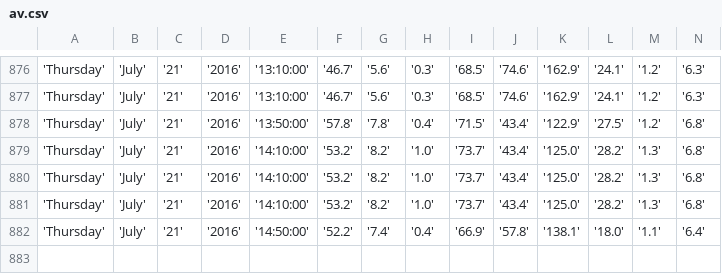
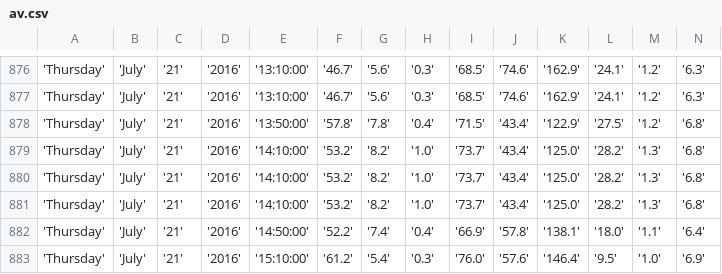
Before and after one commit to bibekpoddar/sdpcbdata, a CSV file: av.csv, drawn as a sheet; only a part is shown, gaps mark what is left out; rows hold the shown columns only; the diff names each change by its address in the sheet, - before the commit and + after, or states it on an @@ line.

```diff
--- a/av.csv
+++ b/av.csv
+row 883: 'Thursday' | 'July' | '21' | '2016' | '15:10:00' | '61.2' | '5.4' | '0.3' | '76.0' | '57.6' | '146.4' | '9.5' | '1.0' | '6.9'
```
Also changed, not shown: cl.csv, igi.csv, 3 other files.
